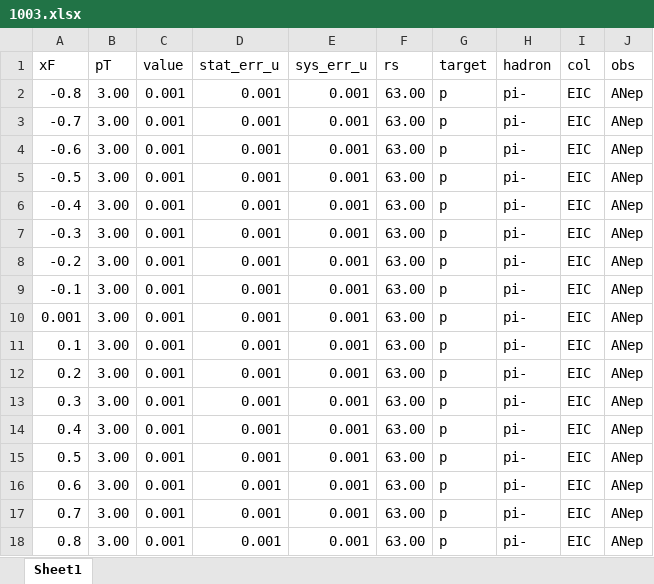
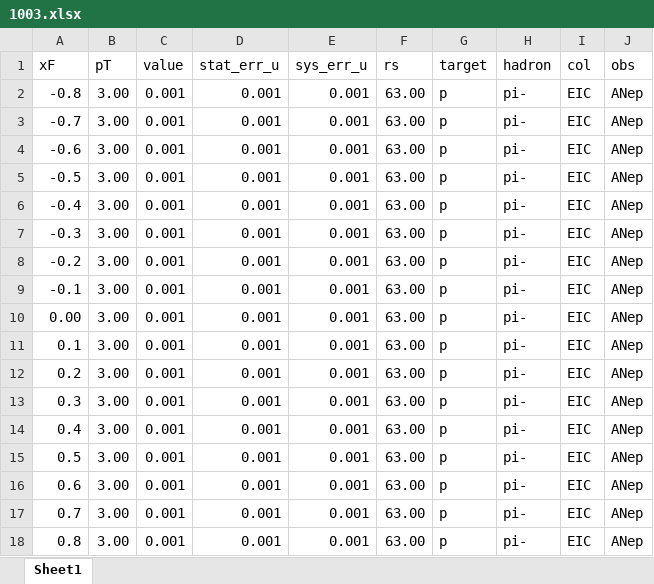
Before and after one commit to jc014/jam3d-1, an Excel workbook: database/AN_ep/expdata/1003.xlsx, sheet Sheet1, drawn as a sheet; values as stored, in another font and other column widths than the file's, no borders; the diff names each change by its address in the sheet, - before the commit and + after, or states it on an @@ line.

```diff
--- a/database/AN_ep/expdata/1003.xlsx (sheet Sheet1)
+++ b/database/AN_ep/expdata/1003.xlsx (sheet Sheet1)
-A10 (xF): 0.001
+A10 (xF): 0.00
```
Also changed, not shown: database/AN_ep/expdata/1004.xlsx, database/AN_ep/expdata/1005.xlsx, 4 other files.
